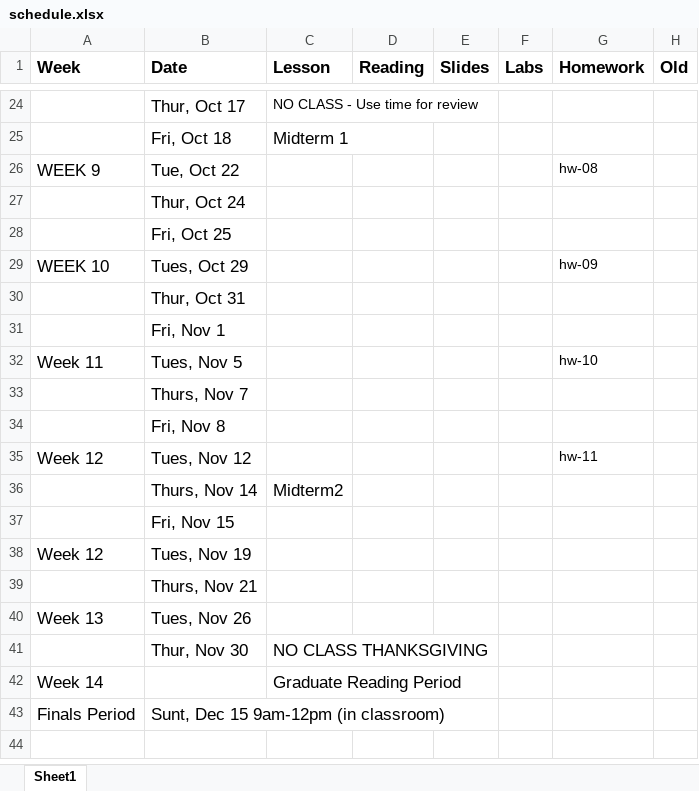
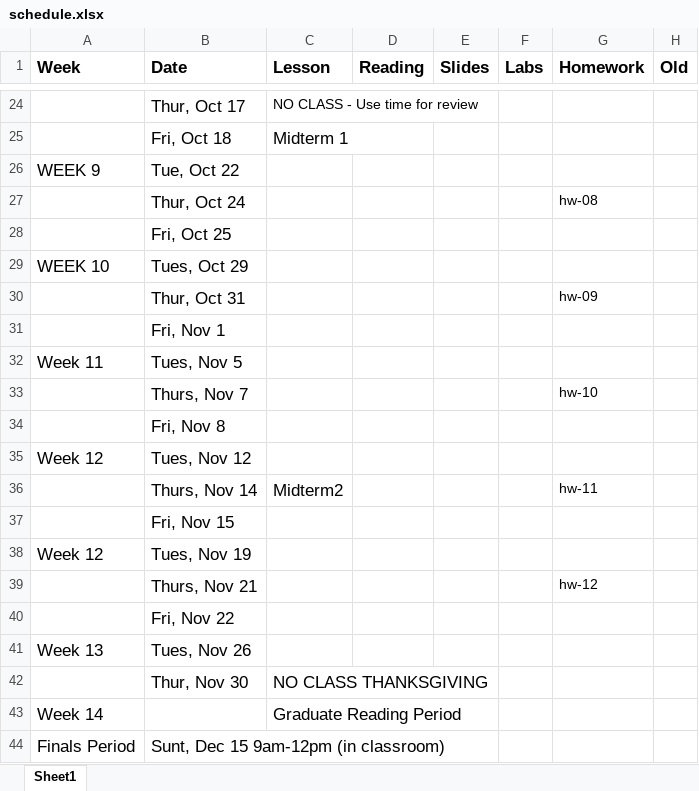
Before and after one commit to STA721-F24/website, an Excel workbook: schedule.xlsx, sheet Sheet1, drawn as a sheet; only a part is shown, gaps mark what is left out; values as stored, in another font and other column widths than the file's, no borders; the diff names each change by its address in the sheet, - before the commit and + after, or states it on an @@ line.

Commit message:
update calendar & hw

```diff
--- a/schedule.xlsx (sheet Sheet1)
+++ b/schedule.xlsx (sheet Sheet1)
-G26 (Homework): hw-08
+G26 (Homework): (empty)
-G27 (Homework): (empty)
+G27 (Homework): hw-08
-G29 (Homework): hw-09
+G29 (Homework): (empty)
-G30 (Homework): (empty)
+G30 (Homework): hw-09
-G32 (Homework): hw-10
+G32 (Homework): (empty)
-G33 (Homework): (empty)
+G33 (Homework): hw-10
-G35 (Homework): hw-11
+G35 (Homework): (empty)
-G36 (Homework): (empty)
+G36 (Homework): hw-11
-G39 (Homework): (empty)
+G39 (Homework): hw-12
+row 40:  | Fri, Nov 22
```
